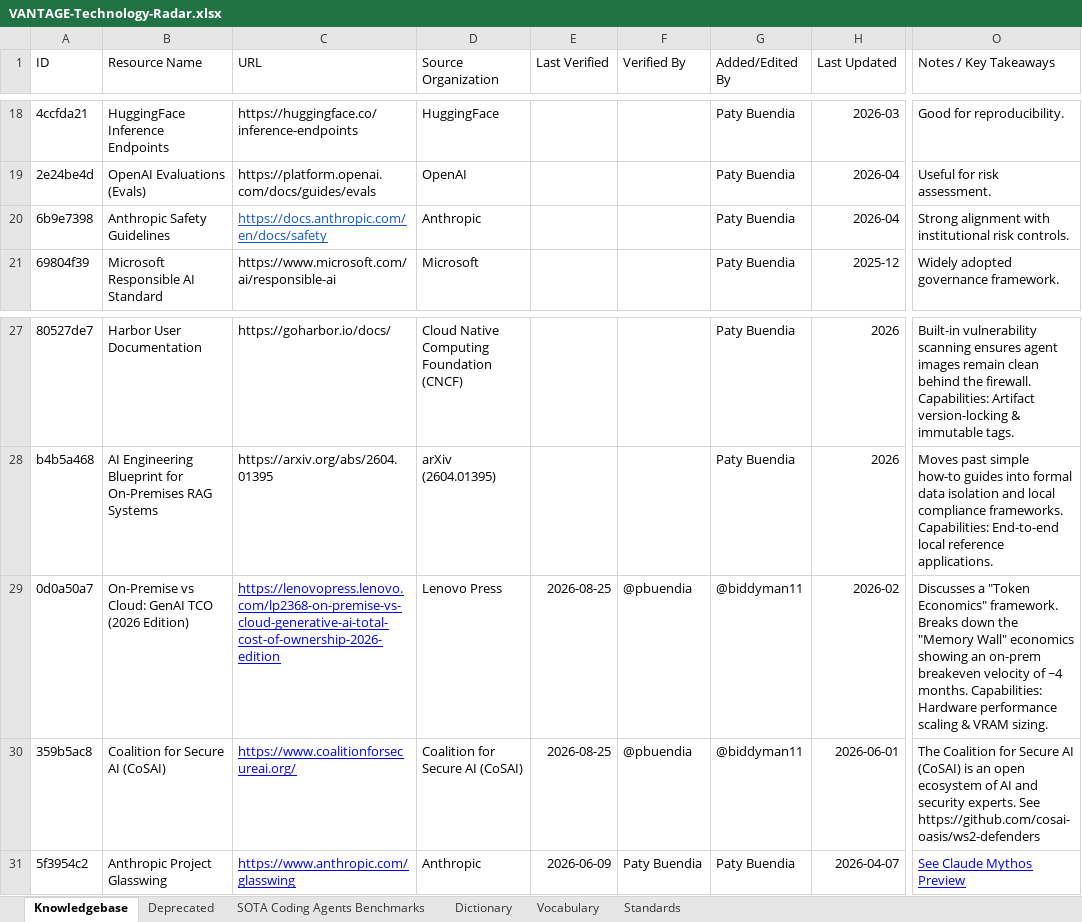
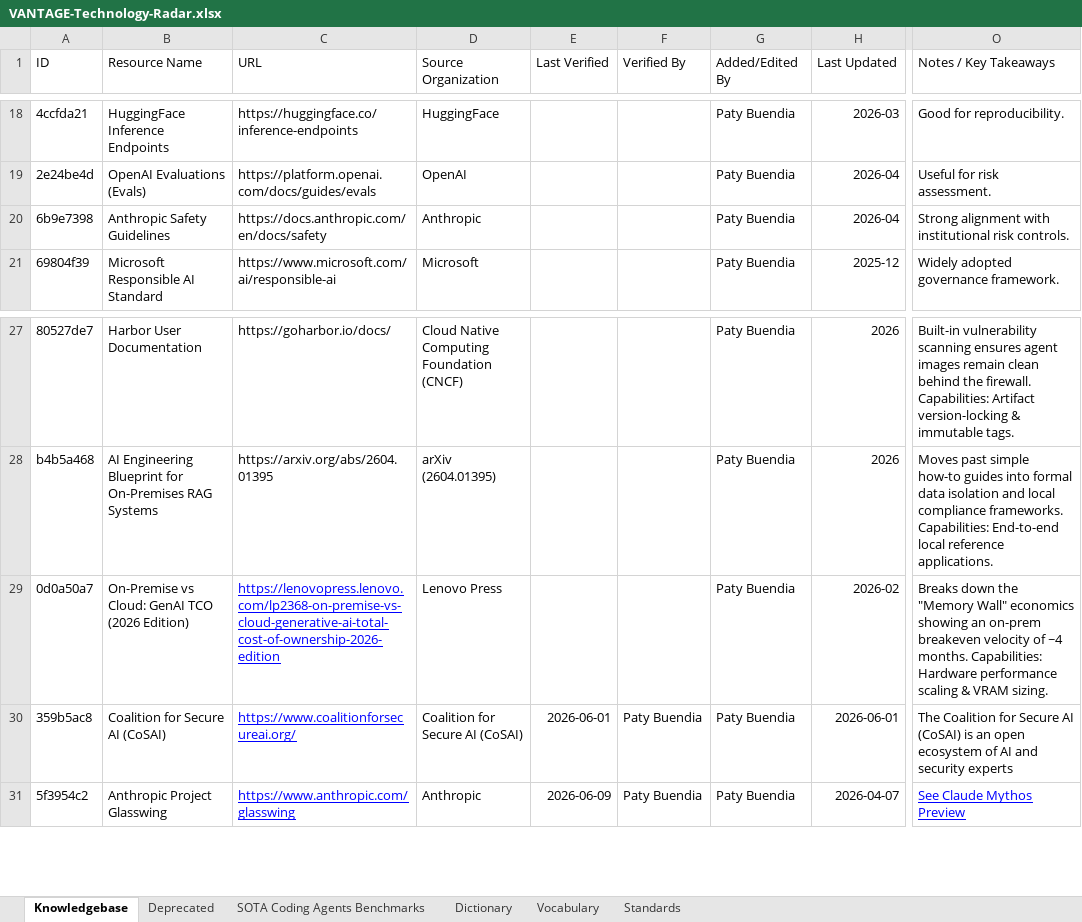
Before and after one commit to MEDGALIA/rda-alaf, an Excel workbook: data/VANTAGE-Technology-Radar.xlsx, sheet Knowledgebase, drawn as a sheet; only a part is shown, gaps mark what is left out; values as stored, in another font and other column widths than the file's, no borders; conditional formats not drawn; the diff names each change by its address in the sheet, - before the commit and + after, or states it on an @@ line.

Commit message:
Restore radar workbook to pre-test original

```diff
--- a/data/VANTAGE-Technology-Radar.xlsx (sheet Knowledgebase)
+++ b/data/VANTAGE-Technology-Radar.xlsx (sheet Knowledgebase)
@@ C20 underline: on → off, text colour: #1155CC → black @@
-E29 (Last Verified): 2026-08-25
+E29 (Last Verified): (empty)
-F29 (Verified By): @pbuendia
+F29 (Verified By): (empty)
-G29:G30 (Added/Edited By): @biddyman11
+G29:G30 (Added/Edited By): Paty Buendia
-O29 (Notes / Key Takeaways): Discusses a "Token Economics" framework. Breaks down…
+O29 (Notes / Key Takeaways): Breaks down…
-E30 (Last Verified): 2026-08-25
+E30 (Last Verified): 2026-06-01
-F30 (Verified By): @pbuendia
+F30 (Verified By): Paty Buendia
-O30 (Notes / Key Takeaways): …and security experts. See https://github.com/cosai-oasis/ws2-defenders
+O30 (Notes / Key Takeaways): …and security experts
```
Also changed, not shown: 2 other files.
